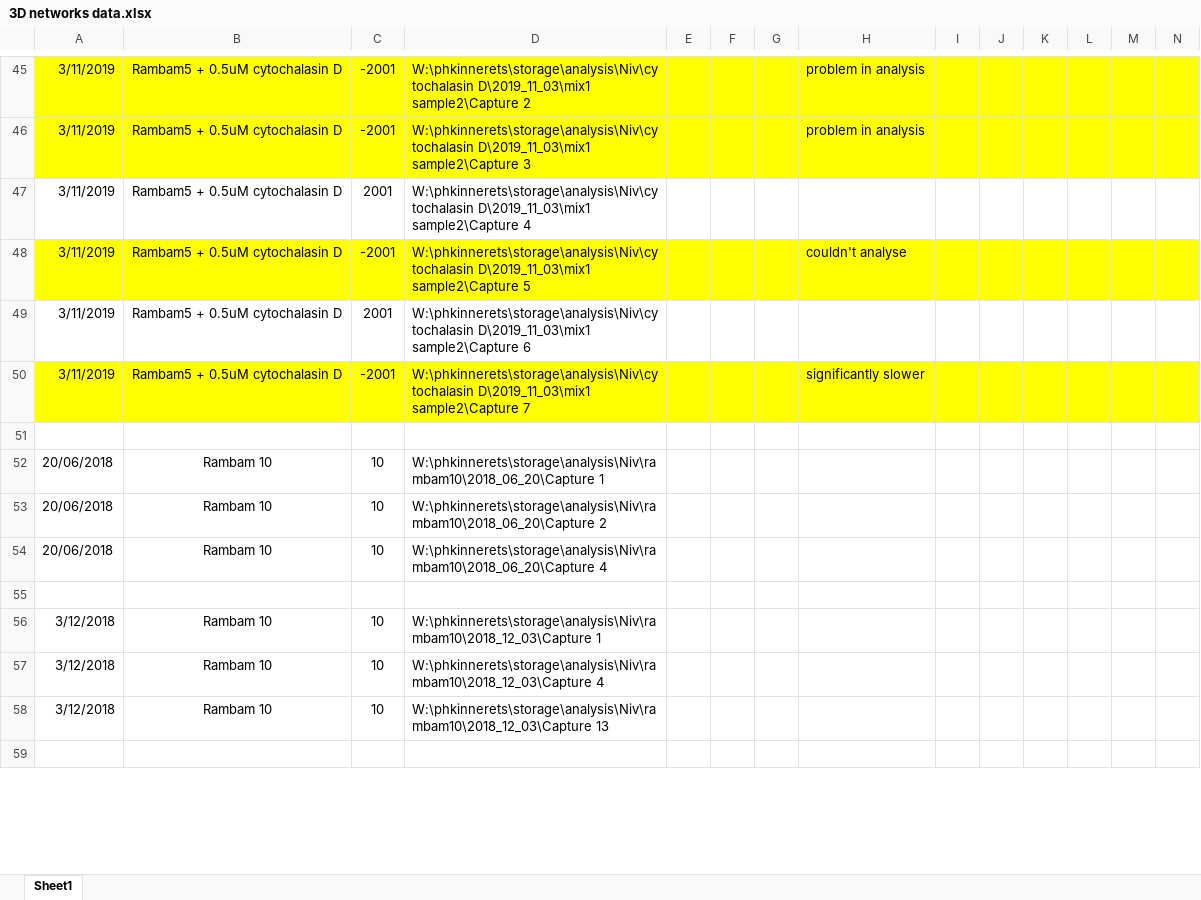
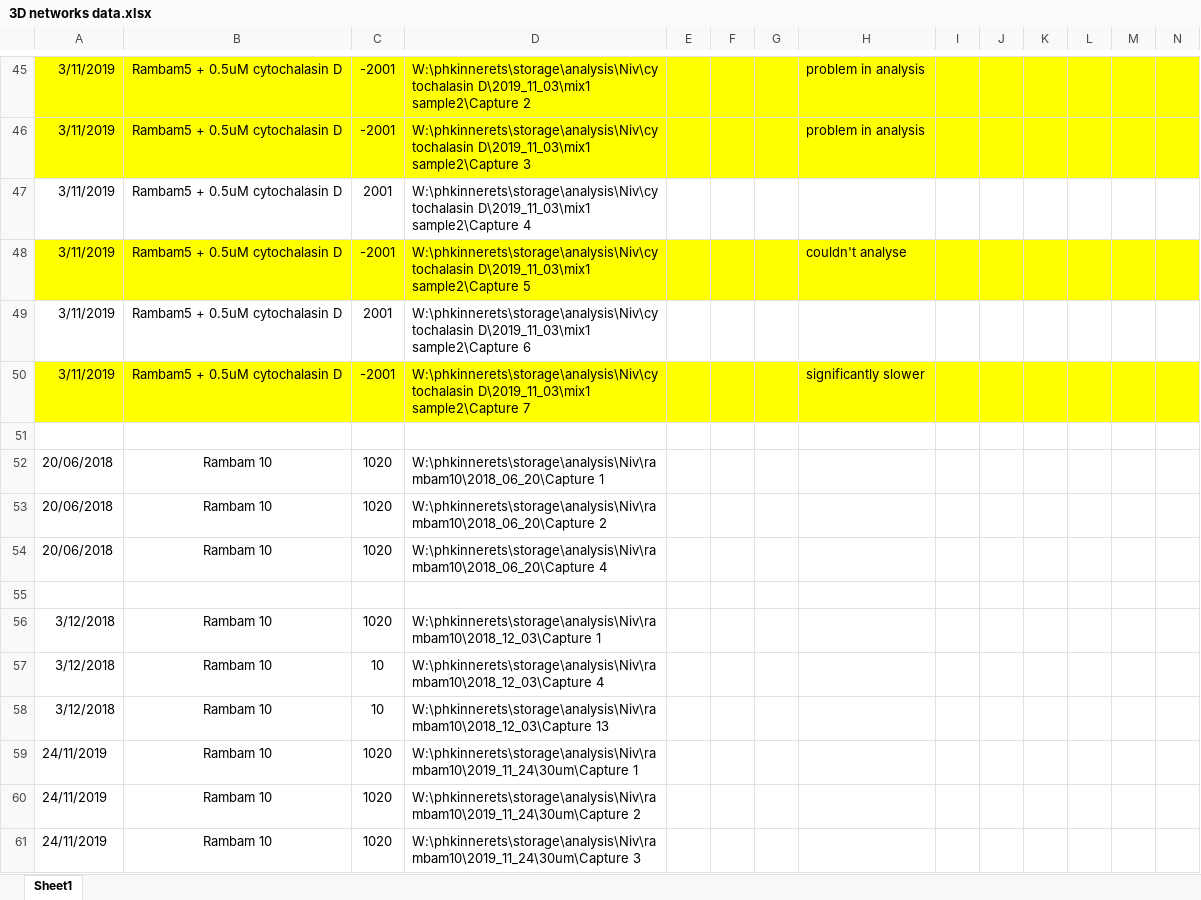
Before and after one commit to nivieru/dropletsRhoV, an Excel workbook: 3D networks data.xlsx, sheet Sheet1, drawn as a sheet; only a part is shown, gaps mark what is left out; the shorter side is filled out with more unchanged rows; values as stored, in another font and other column widths than the file's, no borders; rows hold the shown columns only; the diff covers the shown part only; the diff names each change by its address in the sheet, - before the commit and + after, or states it on an @@ line.

Commit message:
add my recent experiments

```diff
--- a/3D networks data.xlsx (sheet Sheet1)
+++ b/3D networks data.xlsx (sheet Sheet1)
-C52:C54: 10
+C52:C54: 1020
-C56: 10
+C56: 1020
+row 59: 24/11/2019 | Rambam 10 | 1020 | W:\phkinnerets\storage\analysis\Niv\rambam10\2019_11_24\30um\Capture 1
+row 60: 24/11/2019 | Rambam 10 | 1020 | W:\phkinnerets\storage\analysis\Niv\rambam10\2019_11_24\30um\Capture 2
+row 61: 24/11/2019 | Rambam 10 | 1020 | W:\phkinnerets\storage\analysis\Niv\rambam10\2019_11_24\30um\Capture 3
```
Also changed, not shown: 48 added rows, 18 edited cells and cell formats elsewhere in this sheet.
